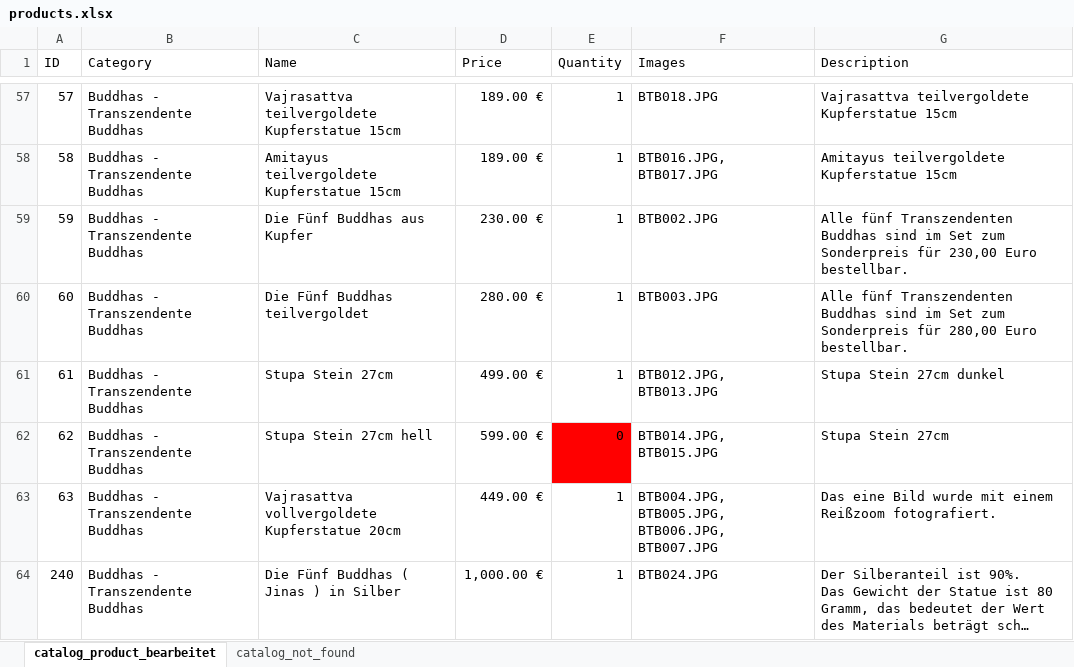
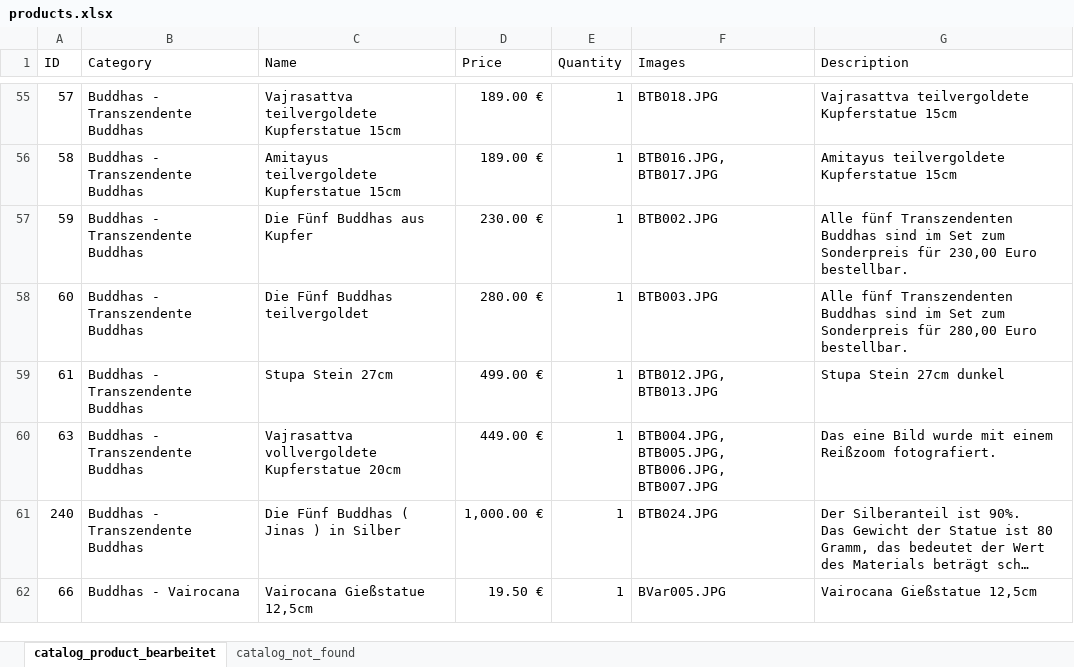
Before and after one commit to jnes92/react-cintamani, an Excel workbook: data/products.xlsx, sheet catalog_product_bearbeitet, drawn as a sheet; only a part is shown, gaps mark what is left out; the shorter side is filled out with more unchanged rows; long unchanged cells end in …; values as stored, in another font and other column widths than the file's, no borders; the diff covers the shown part only; the diff names each change by its address in the sheet, - before the commit and + after, or states it on an @@ line.

Commit message:
asdasd
Zeilen gelöscht

```diff
--- a/data/products.xlsx (sheet catalog_product_bearbeitet)
+++ b/data/products.xlsx (sheet catalog_product_bearbeitet)
-row 62: 62 | Buddhas - Transzendente Buddhas | Stupa Stein 27cm hell | 599.00 € | 0 | BTB014.JPG, BTB015.JPG | Stupa Stein 27cm
```
Also changed, not shown: 6 removed rows elsewhere in this sheet, sheet catalog_not_found.
